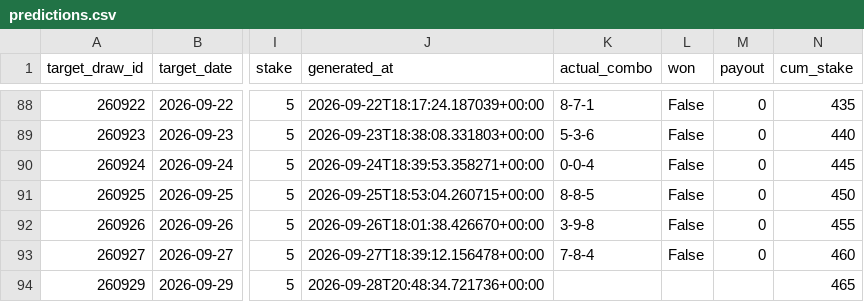
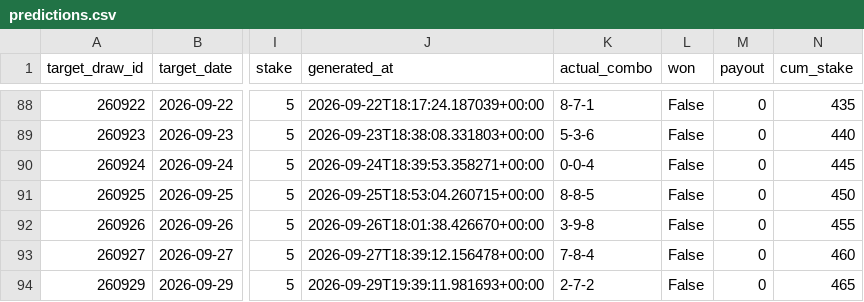
Before and after one commit to Hitanshuu/htlottery, a CSV file: data/predictions.csv, drawn as a sheet; only a part is shown, gaps mark what is left out; the diff names each change by its address in the sheet, - before the commit and + after, or states it on an @@ line.

```diff
--- a/data/predictions.csv
+++ b/data/predictions.csv
-J94 (generated_at): 2026-09-28T20:48:34.721736+00:00
+J94 (generated_at): 2026-09-29T19:39:11.981693+00:00
-K94 (actual_combo): (empty)
+K94 (actual_combo): 2-7-2
-L94 (won): (empty)
+L94 (won): False
-M94 (payout): (empty)
+M94 (payout): 0
```
Also changed, not shown: data/draws.csv, 4 other files.
